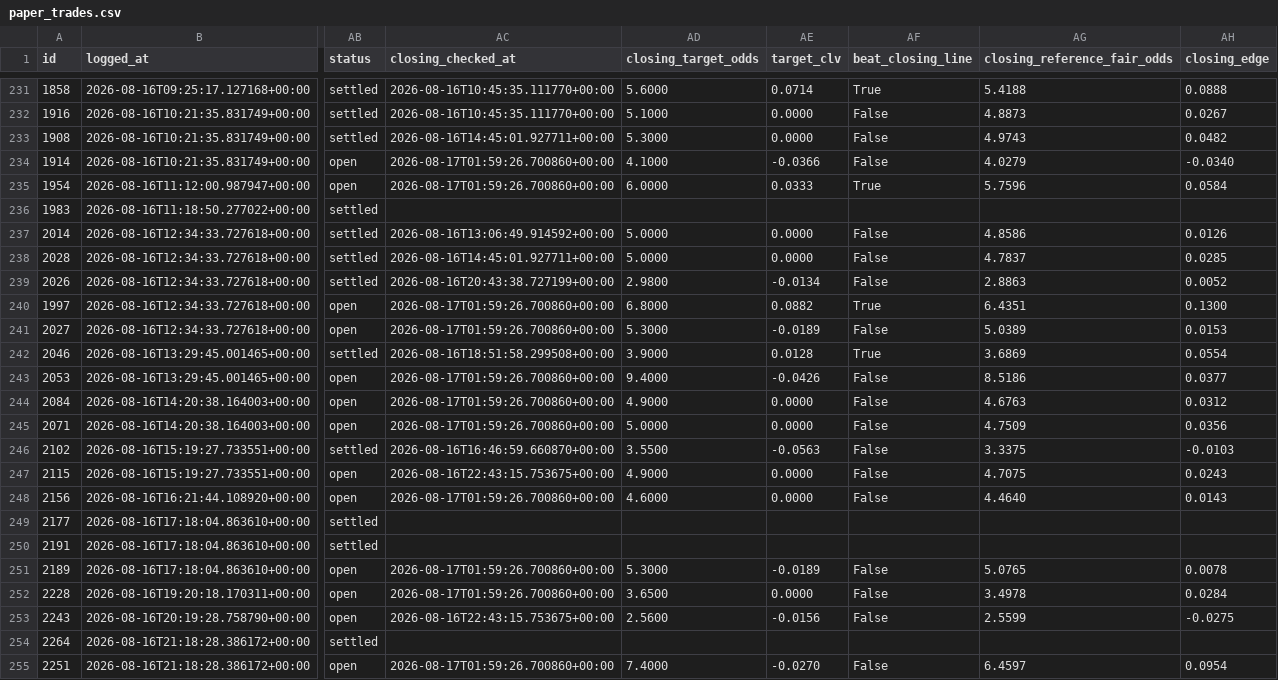
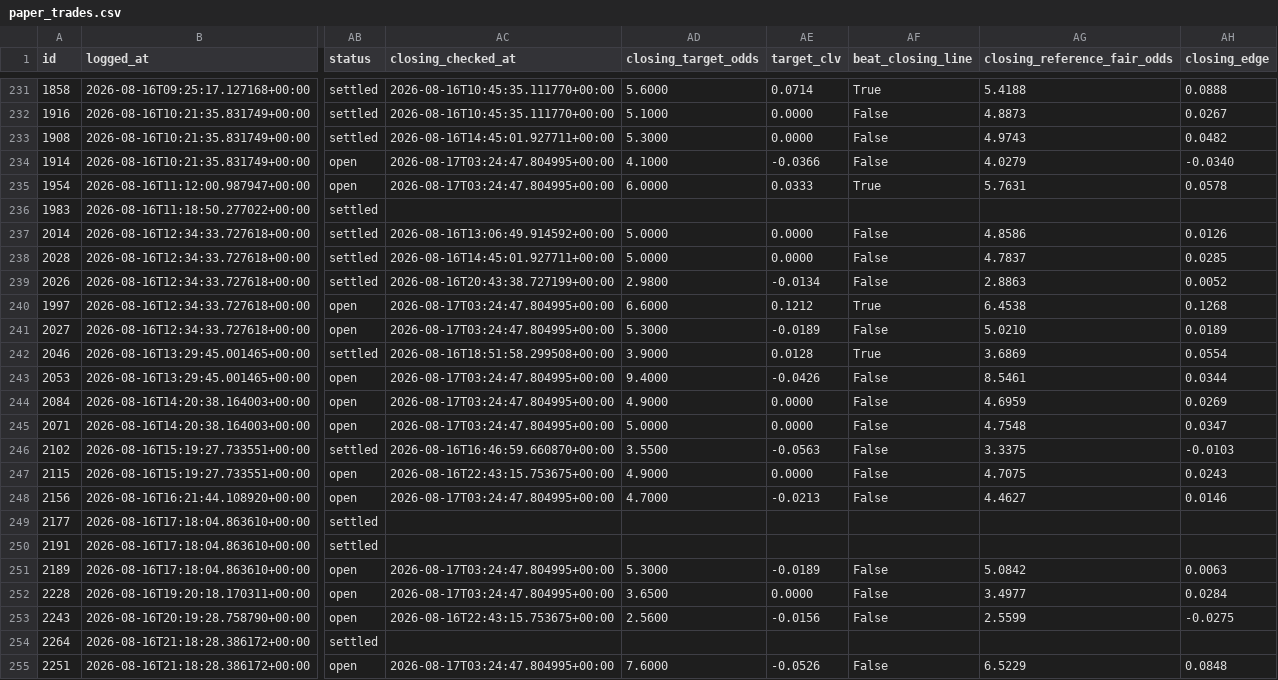
Before and after one commit to KamvysisPuzzles/sports-stat-arb, a CSV file: data/paper_trades.csv, drawn as a sheet; only a part is shown, gaps mark what is left out; the diff covers the shown part only; the diff names each change by its address in the sheet, - before the commit and + after, or states it on an @@ line.

```diff
--- a/data/paper_trades.csv
+++ b/data/paper_trades.csv
-AC234:AC235 (closing_checked_at): 2026-08-17T01:59:26.700860+00:00
+AC234:AC235 (closing_checked_at): 2026-08-17T03:24:47.804995+00:00
-AG235 (closing_reference_fair_odds): 5.7596
+AG235 (closing_reference_fair_odds): 5.7631
-AH235 (closing_edge): 0.0584
+AH235 (closing_edge): 0.0578
-AC240:AC241 (closing_checked_at): 2026-08-17T01:59:26.700860+00:00
+AC240:AC241 (closing_checked_at): 2026-08-17T03:24:47.804995+00:00
-AD240 (closing_target_odds): 6.8000
+AD240 (closing_target_odds): 6.6000
-AE240 (target_clv): 0.0882
+AE240 (target_clv): 0.1212
-AG240 (closing_reference_fair_odds): 6.4351
+AG240 (closing_reference_fair_odds): 6.4538
-AH240 (closing_edge): 0.1300
+AH240 (closing_edge): 0.1268
-AG241 (closing_reference_fair_odds): 5.0389
+AG241 (closing_reference_fair_odds): 5.0210
-AH241 (closing_edge): 0.0153
+AH241 (closing_edge): 0.0189
-AC243:AC245 (closing_checked_at): 2026-08-17T01:59:26.700860+00:00
+AC243:AC245 (closing_checked_at): 2026-08-17T03:24:47.804995+00:00
-AG243 (closing_reference_fair_odds): 8.5186
+AG243 (closing_reference_fair_odds): 8.5461
-AH243 (closing_edge): 0.0377
+AH243 (closing_edge): 0.0344
-AG244 (closing_reference_fair_odds): 4.6763
+AG244 (closing_reference_fair_odds): 4.6959
-AH244 (closing_edge): 0.0312
+AH244 (closing_edge): 0.0269
-AG245 (closing_reference_fair_odds): 4.7509
+AG245 (closing_reference_fair_odds): 4.7548
-AH245 (closing_edge): 0.0356
+AH245 (closing_edge): 0.0347
-AC248 (closing_checked_at): 2026-08-17T01:59:26.700860+00:00
+AC248 (closing_checked_at): 2026-08-17T03:24:47.804995+00:00
-AD248 (closing_target_odds): 4.6000
+AD248 (closing_target_odds): 4.7000
-AE248 (target_clv): 0.0000
+AE248 (target_clv): -0.0213
-AG248 (closing_reference_fair_odds): 4.4640
+AG248 (closing_reference_fair_odds): 4.4627
-AH248 (closing_edge): 0.0143
+AH248 (closing_edge): 0.0146
-AC251:AC252 (closing_checked_at): 2026-08-17T01:59:26.700860+00:00
+AC251:AC252 (closing_checked_at): 2026-08-17T03:24:47.804995+00:00
-AG251 (closing_reference_fair_odds): 5.0765
+AG251 (closing_reference_fair_odds): 5.0842
-AH251 (closing_edge): 0.0078
+AH251 (closing_edge): 0.0063
-AG252 (closing_reference_fair_odds): 3.4978
+AG252 (closing_reference_fair_odds): 3.4977
-AC255 (closing_checked_at): 2026-08-17T01:59:26.700860+00:00
+AC255 (closing_checked_at): 2026-08-17T03:24:47.804995+00:00
-AD255 (closing_target_odds): 7.4000
+AD255 (closing_target_odds): 7.6000
-AE255 (target_clv): -0.0270
+AE255 (target_clv): -0.0526
-AG255 (closing_reference_fair_odds): 6.4597
+AG255 (closing_reference_fair_odds): 6.5229
-AH255 (closing_edge): 0.0954
+AH255 (closing_edge): 0.0848
```
Also changed, not shown: 41 edited cells elsewhere in this file, 2 other files.
